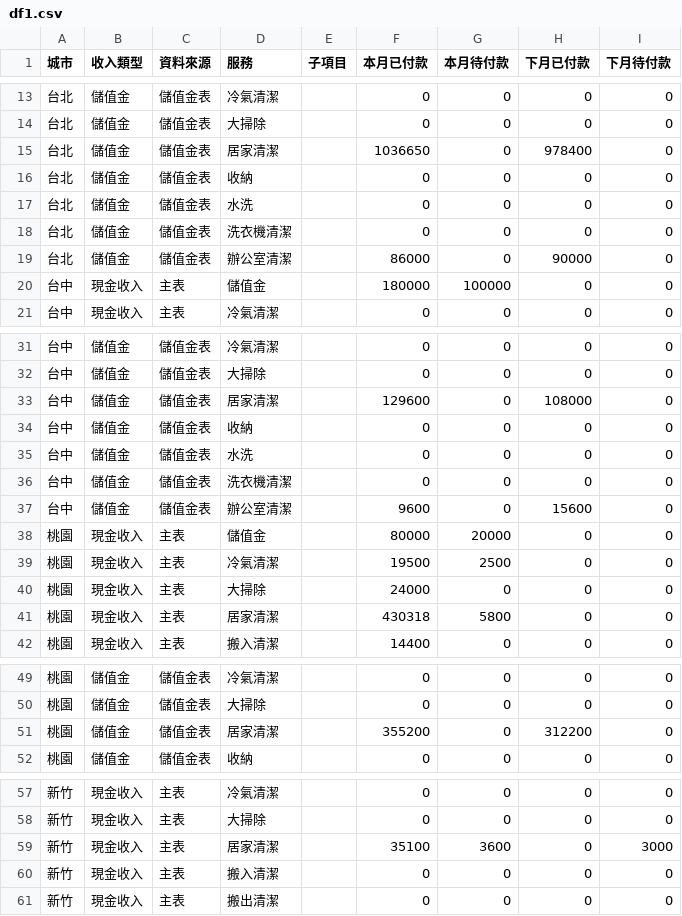
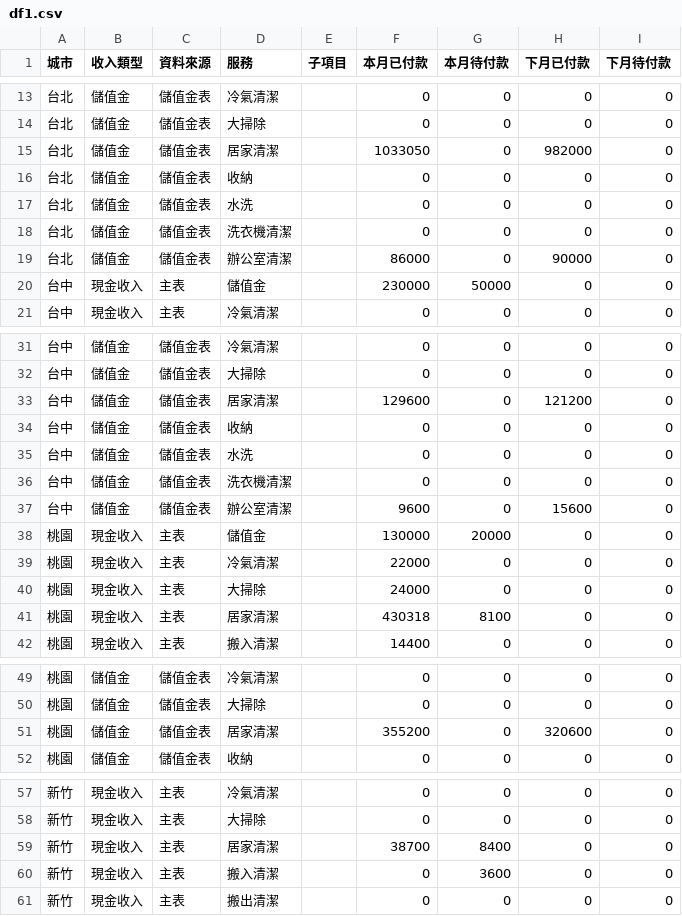
Before and after one commit to jenny-smart/tool-system, a CSV file: dashboard_data/latest/df1.csv, drawn as a sheet; only a part is shown, gaps mark what is left out; the diff covers the shown part only.

```diff
--- a/dashboard_data/latest/df1.csv
+++ b/dashboard_data/latest/df1.csv
@@ -14,3 +14,3 @@
 台北,儲值金,儲值金表,大掃除,,0,0,0,0
-台北,儲值金,儲值金表,居家清潔,,1036650,0,978400,0
+台北,儲值金,儲值金表,居家清潔,,1033050,0,982000,0
 台北,儲值金,儲值金表,收納,,0,0,0,0
@@ -19,3 +19,3 @@
 台北,儲值金,儲值金表,辦公室清潔,,86000,0,90000,0
-台中,現金收入,主表,儲值金,,180000,100000,0,0
+台中,現金收入,主表,儲值金,,230000,50000,0,0
 台中,現金收入,主表,冷氣清潔,,0,0,0,0
@@ -32,3 +32,3 @@
 台中,儲值金,儲值金表,大掃除,,0,0,0,0
-台中,儲值金,儲值金表,居家清潔,,129600,0,108000,0
+台中,儲值金,儲值金表,居家清潔,,129600,0,121200,0
 台中,儲值金,儲值金表,收納,,0,0,0,0
@@ -37,6 +37,6 @@
 台中,儲值金,儲值金表,辦公室清潔,,9600,0,15600,0
-桃園,現金收入,主表,儲值金,,80000,20000,0,0
-桃園,現金收入,主表,冷氣清潔,,19500,2500,0,0
+桃園,現金收入,主表,儲值金,,130000,20000,0,0
+桃園,現金收入,主表,冷氣清潔,,22000,0,0,0
 桃園,現金收入,主表,大掃除,,24000,0,0,0
-桃園,現金收入,主表,居家清潔,,430318,5800,0,0
+桃園,現金收入,主表,居家清潔,,430318,8100,0,0
 桃園,現金收入,主表,搬入清潔,,14400,0,0,0
@@ -50,3 +50,3 @@
 桃園,儲值金,儲值金表,大掃除,,0,0,0,0
-桃園,儲值金,儲值金表,居家清潔,,355200,0,312200,0
+桃園,儲值金,儲值金表,居家清潔,,355200,0,320600,0
 桃園,儲值金,儲值金表,收納,,0,0,0,0
@@ -58,4 +58,4 @@
 新竹,現金收入,主表,大掃除,,0,0,0,0
-新竹,現金收入,主表,居家清潔,,35100,3600,0,3000
-新竹,現金收入,主表,搬入清潔,,0,0,0,0
+新竹,現金收入,主表,居家清潔,,38700,8400,0,0
+新竹,現金收入,主表,搬入清潔,,0,3600,0,0
 新竹,現金收入,主表,搬出清潔,,0,0,0,0
```
Also changed, not shown: 4 edited cells elsewhere in this file, dashboard_data/latest/daily_df.csv, dashboard_data/latest/df2.csv, 6 other files.
